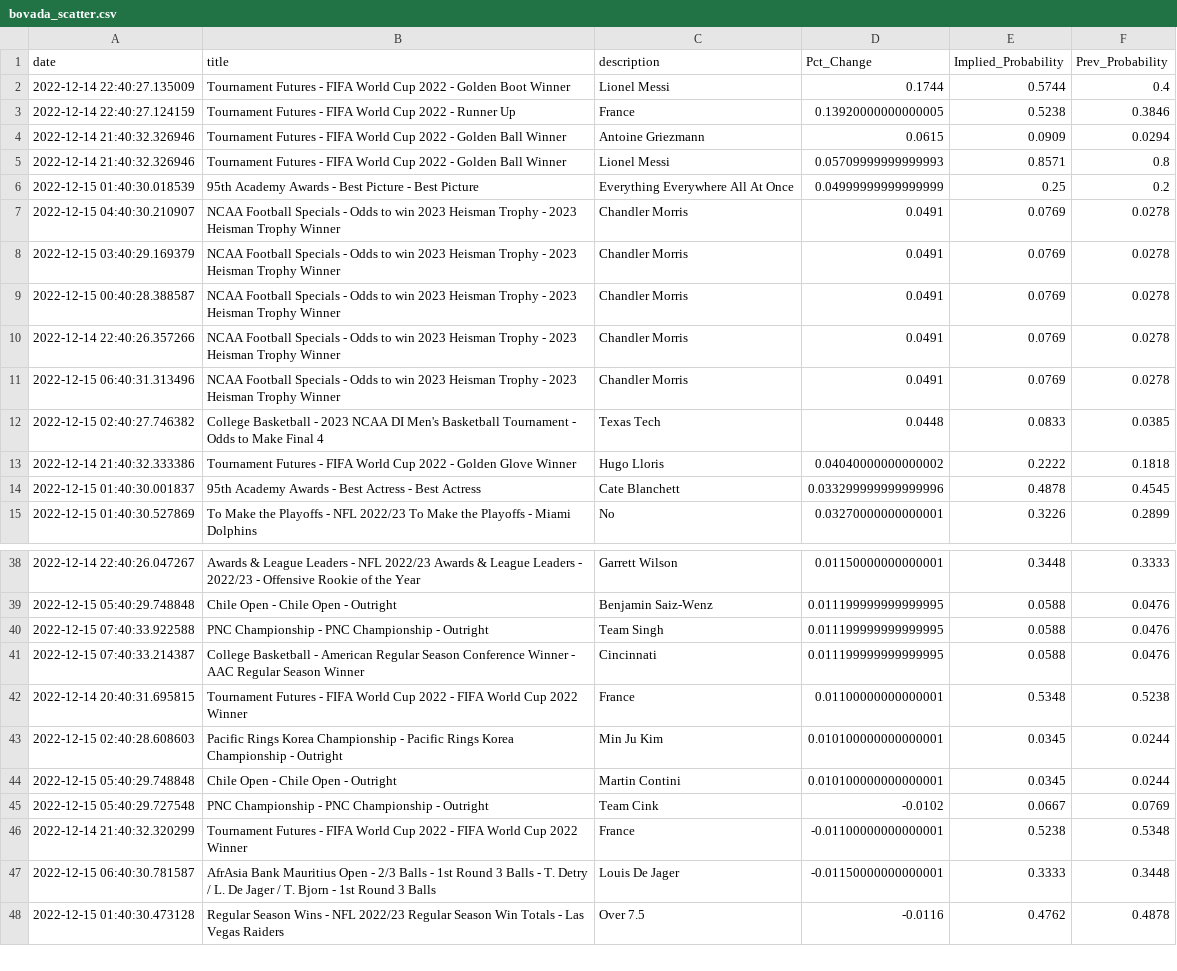
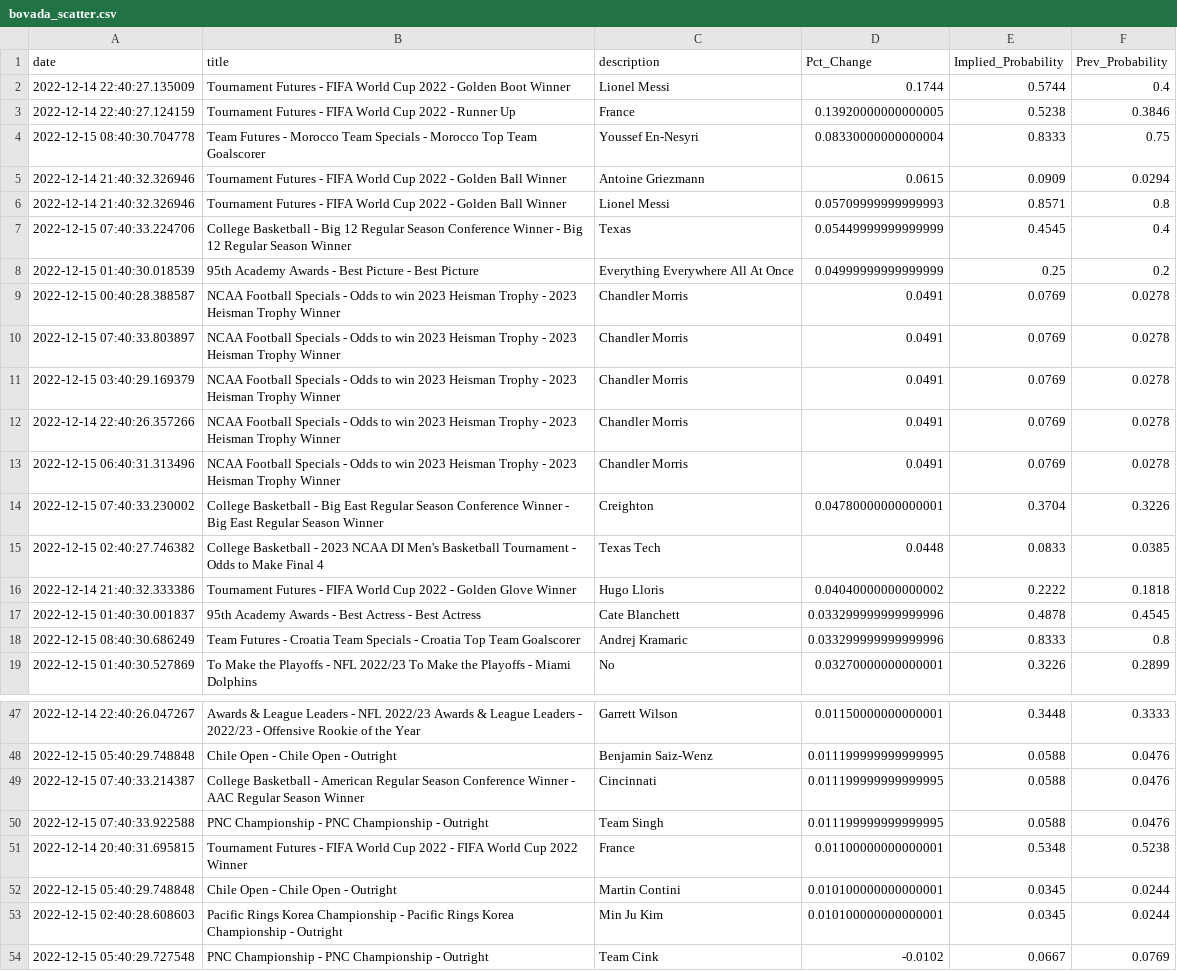
Before and after one commit to aaroncolesmith/bovada_data, a CSV file: bovada_scatter.csv, drawn as a sheet; only a part is shown, gaps mark what is left out; the shorter side is filled out with more unchanged rows; the diff covers the shown part only.

```diff
--- a/bovada_scatter.csv
+++ b/bovada_scatter.csv
@@ -3,10 +3,13 @@ date,title,description,Pct_Change,Implied_Probability,Prev_Probability
 2022-12-14 22:40:27.124159,Tournament Futures - FIFA World Cup 2022 - Runner Up,France,0.13920000000000005,0.5238,0.3846
+2022-12-15 08:40:30.704778,Team Futures - Morocco Team Specials - Morocco Top Team Goalscorer,Youssef En-Nesyri,0.08330000000000004,0.8333,0.75
 2022-12-14 21:40:32.326946,Tournament Futures - FIFA World Cup 2022 - Golden Ball Winner,Antoine Griezmann,0.0615,0.0909,0.0294
 2022-12-14 21:40:32.326946,Tournament Futures - FIFA World Cup 2022 - Golden Ball Winner,Lionel Messi,0.05709999999999993,0.8571,0.8
+2022-12-15 07:40:33.224706,College Basketball - Big 12 Regular Season Conference Winner - Big 12 Regular Season Winner,Texas,0.05449999999999999,0.4545,0.4
 2022-12-15 01:40:30.018539,95th Academy Awards - Best Picture - Best Picture,Everything Everywhere All At Once,0.04999999999999999,0.25,0.2
-2022-12-15 04:40:30.210907,NCAA Football Specials - Odds to win 2023 Heisman Trophy - 2023 Heisman Trophy Winner,Chandler Morris,0.0491,0.0769,0.0278
+2022-12-15 00:40:28.388587,NCAA Football Specials - Odds to win 2023 Heisman Trophy - 2023 Heisman Trophy Winner,Chandler Morris,0.0491,0.0769,0.0278
+2022-12-15 07:40:33.803897,NCAA Football Specials - Odds to win 2023 Heisman Trophy - 2023 Heisman Trophy Winner,Chandler Morris,0.0491,0.0769,0.0278
 2022-12-15 03:40:29.169379,NCAA Football Specials - Odds to win 2023 Heisman Trophy - 2023 Heisman Trophy Winner,Chandler Morris,0.0491,0.0769,0.0278
-2022-12-15 00:40:28.388587,NCAA Football Specials - Odds to win 2023 Heisman Trophy - 2023 Heisman Trophy Winner,Chandler Morris,0.0491,0.0769,0.0278
 2022-12-14 22:40:26.357266,NCAA Football Specials - Odds to win 2023 Heisman Trophy - 2023 Heisman Trophy Winner,Chandler Morris,0.0491,0.0769,0.0278
 2022-12-15 06:40:31.313496,NCAA Football Specials - Odds to win 2023 Heisman Trophy - 2023 Heisman Trophy Winner,Chandler Morris,0.0491,0.0769,0.0278
+2022-12-15 07:40:33.230002,College Basketball - Big East Regular Season Conference Winner - Big East Regular Season Winner,Creighton,0.04780000000000001,0.3704,0.3226
 2022-12-15 02:40:27.746382,College Basketball - 2023 NCAA DI Men's Basketball Tournament - Odds to Make Final 4,Texas Tech,0.0448,0.0833,0.0385
@@ -14,2 +17,3 @@ date,title,description,Pct_Change,Implied_Probability,Prev_Probability
 2022-12-15 01:40:30.001837,95th Academy Awards - Best Actress - Best Actress,Cate Blanchett,0.033299999999999996,0.4878,0.4545
+2022-12-15 08:40:30.686249,Team Futures - Croatia Team Specials - Croatia Top Team Goalscorer,Andrej Kramaric,0.033299999999999996,0.8333,0.8
 2022-12-15 01:40:30.527869,To Make the Playoffs - NFL 2022/23 To Make the Playoffs - Miami Dolphins,No,0.03270000000000001,0.3226,0.2899
@@ -39,7 +48,7 @@ date,title,description,Pct_Change,Implied_Probability,Prev_Probability
 2022-12-15 05:40:29.748848,Chile Open - Chile Open  - Outright,Benjamin Saiz-Wenz,0.011199999999999995,0.0588,0.0476
+2022-12-15 07:40:33.214387,College Basketball - American Regular Season Conference Winner - AAC Regular Season Winner,Cincinnati,0.011199999999999995,0.0588,0.0476
 2022-12-15 07:40:33.922588,PNC Championship - PNC Championship - Outright,Team Singh,0.011199999999999995,0.0588,0.0476
-2022-12-15 07:40:33.214387,College Basketball - American Regular Season Conference Winner - AAC Regular Season Winner,Cincinnati,0.011199999999999995,0.0588,0.0476
 2022-12-14 20:40:31.695815,Tournament Futures - FIFA World Cup 2022 - FIFA World Cup 2022 Winner,France,0.01100000000000001,0.5348,0.5238
+2022-12-15 05:40:29.748848,Chile Open - Chile Open  - Outright,Martin Contini,0.010100000000000001,0.0345,0.0244
 2022-12-15 02:40:28.608603,Pacific Rings Korea Championship - Pacific Rings Korea Championship - Outright,Min Ju Kim,0.010100000000000001,0.0345,0.0244
-2022-12-15 05:40:29.748848,Chile Open - Chile Open  - Outright,Martin Contini,0.010100000000000001,0.0345,0.0244
 2022-12-15 05:40:29.727548,PNC Championship - PNC Championship - Outright,Team Cink,-0.0102,0.0667,0.0769
```
Also changed, not shown: 14 added rows, 2 removed rows and 5 moved rows elsewhere in this file, 1 other file.
